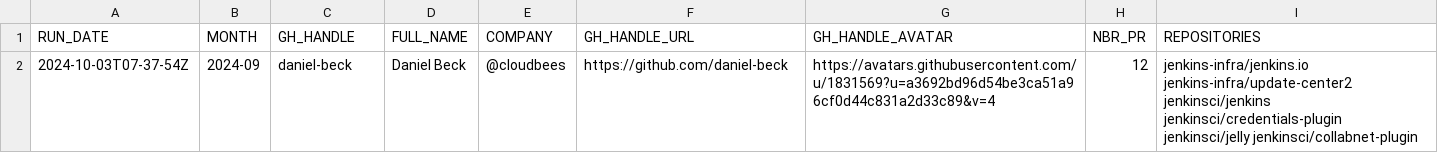
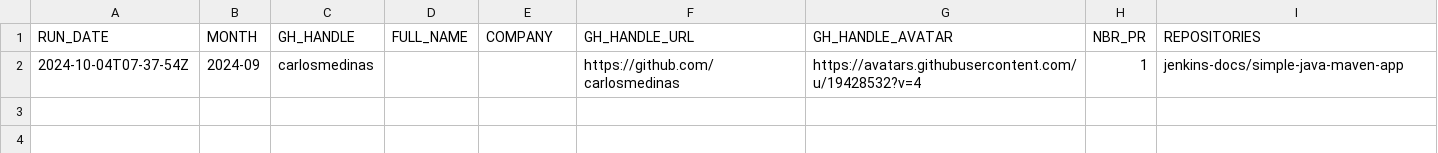
Before and after one commit to gounthar/jenkins-submitter-stats, a CSV file: data/honored_contributor.csv, drawn as a sheet.

```diff
--- a/data/honored_contributor.csv
+++ b/data/honored_contributor.csv
@@ -1,2 +1,2 @@
 "RUN_DATE", "MONTH", "GH_HANDLE", "FULL_NAME", "COMPANY", "GH_HANDLE_URL", "GH_HANDLE_AVATAR", "NBR_PR", "REPOSITORIES"
-"2024-10-03T07-37-54Z", "2024-09", "daniel-beck", "Daniel Beck", "@cloudbees ", "https://github.com/daniel-beck", "https://avatars.githubusercontent.com/u/1831569?u=a3692bd96d54be3ca51a96cf0d44c831a2d33c89&v=4", "12", "jenkins-infra/jenkins.io jenkins-infra/update-center2 jenkinsci/jenkins jenkinsci/credentials-plugin jenkinsci/jelly jenkinsci/collabnet-plugin"
+"2024-10-04T07-37-54Z", "2024-09", "carlosmedinas", "", "", "https://github.com/carlosmedinas", "https://avatars.githubusercontent.com/u/19428532?v=4", "1", "jenkins-docs/simple-java-maven-app"
```
